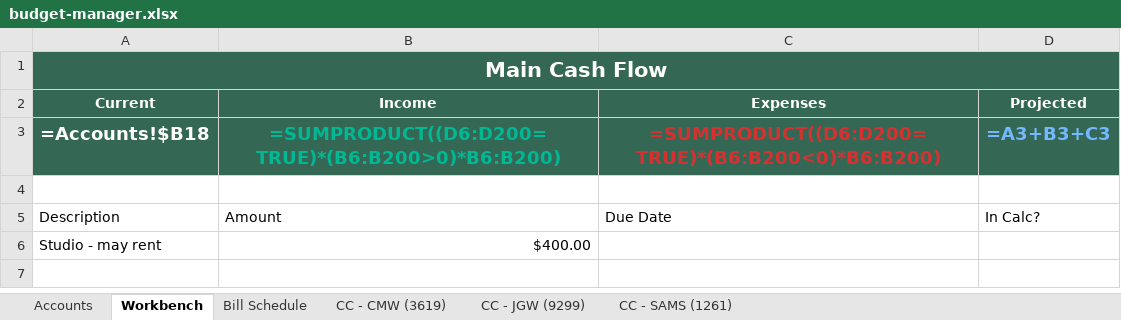
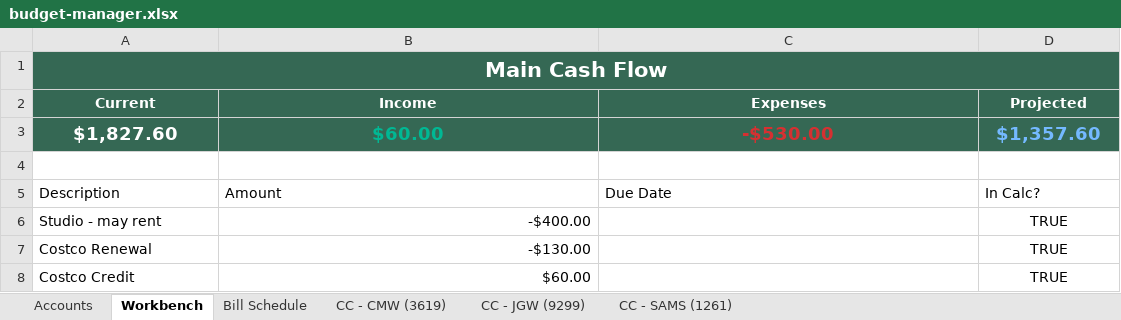
Before and after one commit to Cmwilson05/budget-manager, an Excel workbook: budget-manager.xlsx, sheet Workbench, drawn as a sheet; values as stored, in another font and other column widths than the file's, no borders; formulas without a stored value are shown as written; conditional formats and table styles not drawn; removed rows and columns are numbered as before the commit, all else as after; the diff names each change by its address in the sheet, - before the commit and + after, or states it on an @@ line.

```diff
--- a/budget-manager.xlsx (sheet Workbench)
+++ b/budget-manager.xlsx (sheet Workbench)
-row 3: =Accounts!$B18 | =SUMPRODUCT((D6:D200=TRUE)*(B6:B200>0)*B6:B200) | =SUMPRODUCT((D6:D200=TRUE)*(B6:B200<0)*B6:B200) | =A3+B3+C3
+row 3: $1,827.60 | $60.00 | -$530.00 | $1,357.60
-B6 (Income): $400.00
+B6 (Income): -$400.00
-D6 (Projected): (empty)
+D6 (Projected): TRUE
+row 7: Costco Renewal | -$130.00 |  | TRUE
+row 8: Costco Credit | $60.00 |  | TRUE
```
Also changed, not shown: sheet CC - CMW (3619), sheet CC - SAMS (1261), sheet CC - JGW (9299), sheet Accounts, sheet Bill Schedule.
